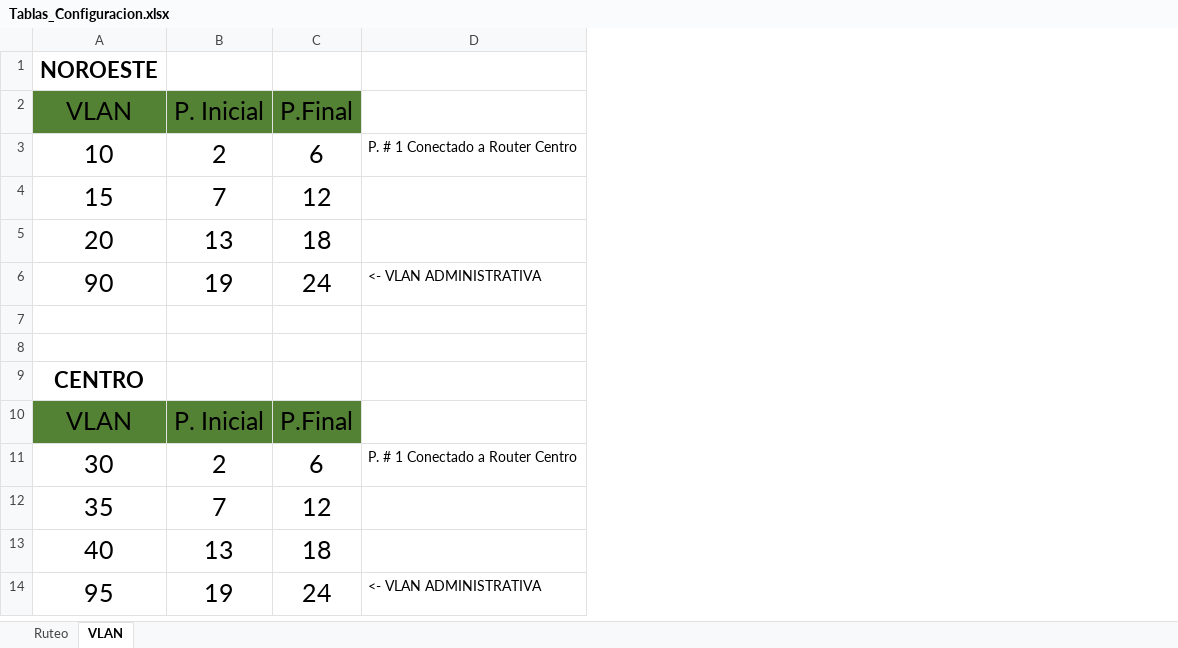
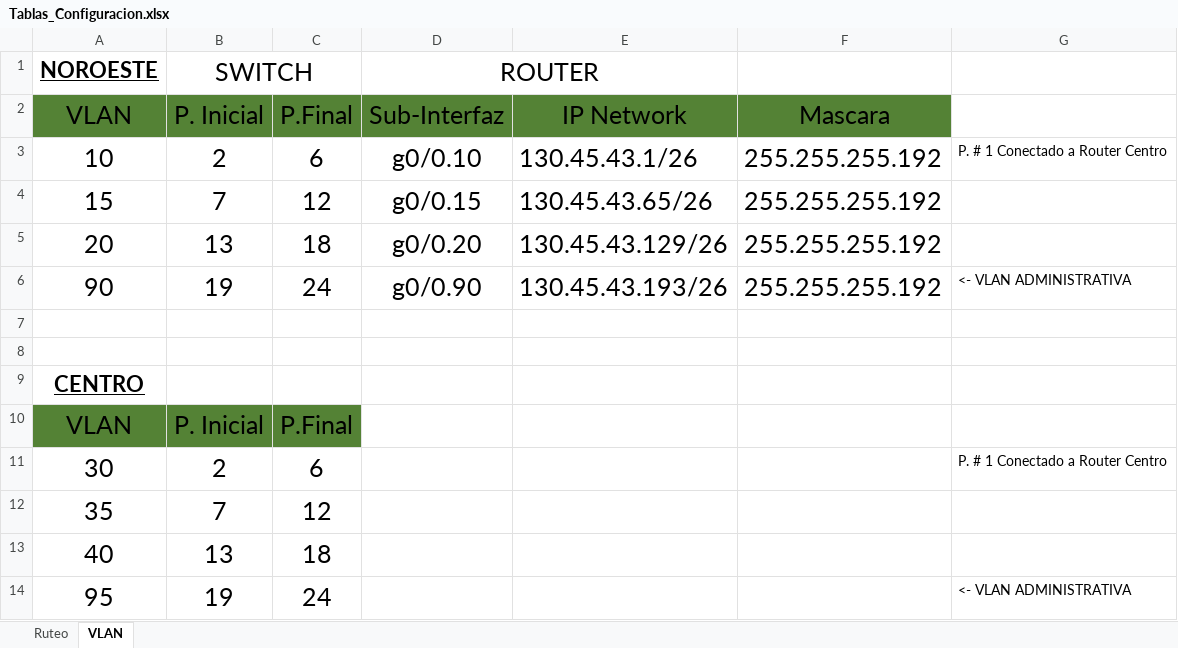
Before and after one commit to karl0sHele0/Redes_Topo, an Excel workbook: Docs/Tablas_Configuracion.xlsx, sheet VLAN, drawn as a sheet; values as stored, in another font and other column widths than the file's, no borders; the diff names each change by its address in the sheet, - before the commit and + after, or states it on an @@ line.

Commit message:
Nororeste- VLANs & Router on Stick, Listo.

```diff
--- a/Docs/Tablas_Configuracion.xlsx (sheet VLAN)
+++ b/Docs/Tablas_Configuracion.xlsx (sheet VLAN)
+column D (Sub-Interfaz), row 1: ROUTER; rows 3-6: g0/0.10 | g0/0.15 | g0/0.20 | g0/0.90
+column E (IP Network), rows 3-6: 130.45.43.1/26 | 130.45.43.65/26 | 130.45.43.129/26 | 130.45.43.193/26
+column F (Mascara), rows 3-6: all 255.255.255.192
-A1 underline: off
+A1 underline: on
-B1 (P. Inicial): (empty)
+B1 (P. Inicial): SWITCH
+B1:C1 merged
-A9 underline: off
+A9 underline: on
```
Also changed, not shown: 1 other file.
